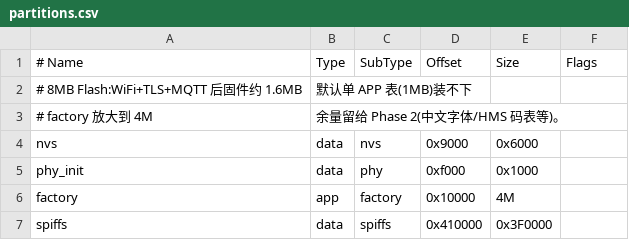
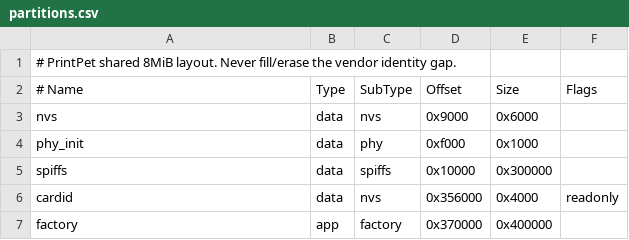
Before and after one commit to ericwubeta/ai-passport-bambu-monitor, a CSV file: partitions.csv, drawn as a sheet; removed rows and columns are numbered as before the commit, all else as after; the diff names each change by its address in the sheet, - before the commit and + after, or states it on an @@ line.

Commit message:
release(core): 1.5.2 with complete identity-protected installer

```diff
--- a/partitions.csv
+++ b/partitions.csv
+row 1: # PrintPet shared 8MiB layout. Never fill/erase the vendor identity gap.
-row 2: # 8MB Flash:WiFi+TLS+MQTT 后固件约 1.6MB | 默认单 APP 表(1MB)装不下
-row 3: # factory 放大到 4M | 余量留给 Phase 2(中文字体/HMS 码表等)。
-row 6: factory | app | factory | 0x10000 | 4M
-D5 (Offset): 0x410000
+D5 (Offset): 0x10000
-E5 (Size): 0x3F0000
+E5 (Size): 0x300000
+row 6: cardid | data | nvs | 0x356000 | 0x4000 | readonly
+row 7: factory | app | factory | 0x370000 | 0x400000
```
Also changed, not shown: 10 other files.
